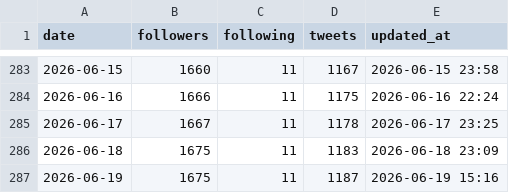
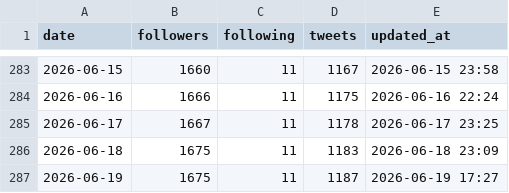
Before and after one commit to take-cmd-web/X_follower, a CSV file: data/followers.csv, drawn as a sheet; only a part is shown, gaps mark what is left out.

```diff
--- a/data/followers.csv
+++ b/data/followers.csv
@@ -286,2 +286,2 @@ date,followers,following,tweets,updated_at
 2026-06-18,1675,11,1183,2026-06-18 23:09
-2026-06-19,1675,11,1187,2026-06-19 15:16
+2026-06-19,1675,11,1187,2026-06-19 17:27
```
